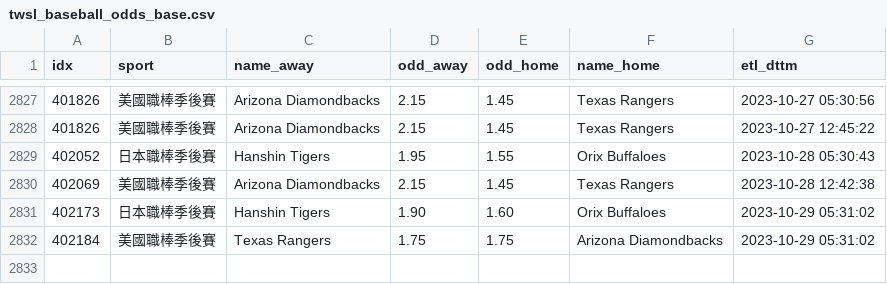
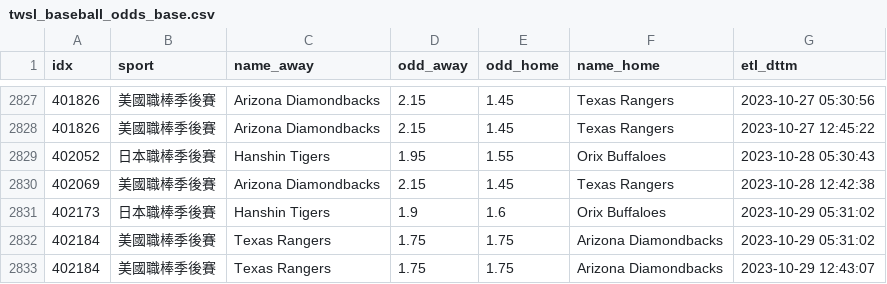
Before and after one commit to achilles0926/tw_sport_lottery, a CSV file: twsl_baseball_odds_base.csv, drawn as a sheet; only a part is shown, gaps mark what is left out.

```diff
--- a/twsl_baseball_odds_base.csv
+++ b/twsl_baseball_odds_base.csv
@@ -2830,3 +2830,4 @@
 402069,美國職棒季後賽,Arizona Diamondbacks,2.15,1.45,Texas Rangers,2023-10-28 12:42:38
-402173,日本職棒季後賽,Hanshin Tigers,1.90,1.60,Orix Buffaloes,2023-10-29 05:31:02
+402173,日本職棒季後賽,Hanshin Tigers,1.9,1.6,Orix Buffaloes,2023-10-29 05:31:02
 402184,美國職棒季後賽,Texas Rangers,1.75,1.75,Arizona Diamondbacks,2023-10-29 05:31:02
+402184,美國職棒季後賽,Texas Rangers,1.75,1.75,Arizona Diamondbacks,2023-10-29 12:43:07
```
Also changed, not shown: twsl_baseball_odds_backup.csv, 1 other file.
